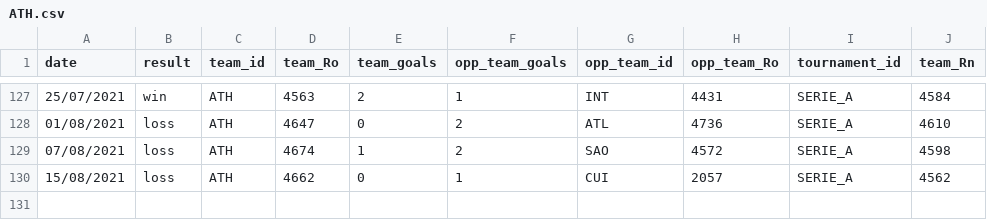
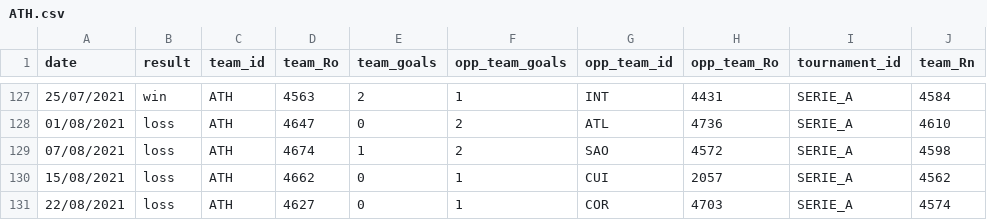
Before and after one commit to gaholanda/elo-rating-brasil, a CSV file: src/admin/database/ratings/teams/ATH.csv, drawn as a sheet; only a part is shown, gaps mark what is left out.

```diff
--- a/src/admin/database/ratings/teams/ATH.csv
+++ b/src/admin/database/ratings/teams/ATH.csv
@@ -130 +130,2 @@ date;result;team_id;team_Ro;team_goals;opp_team_goals;opp_team_id;opp_team_Ro;to
 15/08/2021;loss;ATH;4662;0;1;CUI;2057;SERIE_A;4562
+22/08/2021;loss;ATH;4627;0;1;COR;4703;SERIE_A;4574
```
Also changed, not shown: src/admin/database/ratings/teams/AME.csv, src/admin/database/ratings/teams/ATG.csv, 25 other files.
